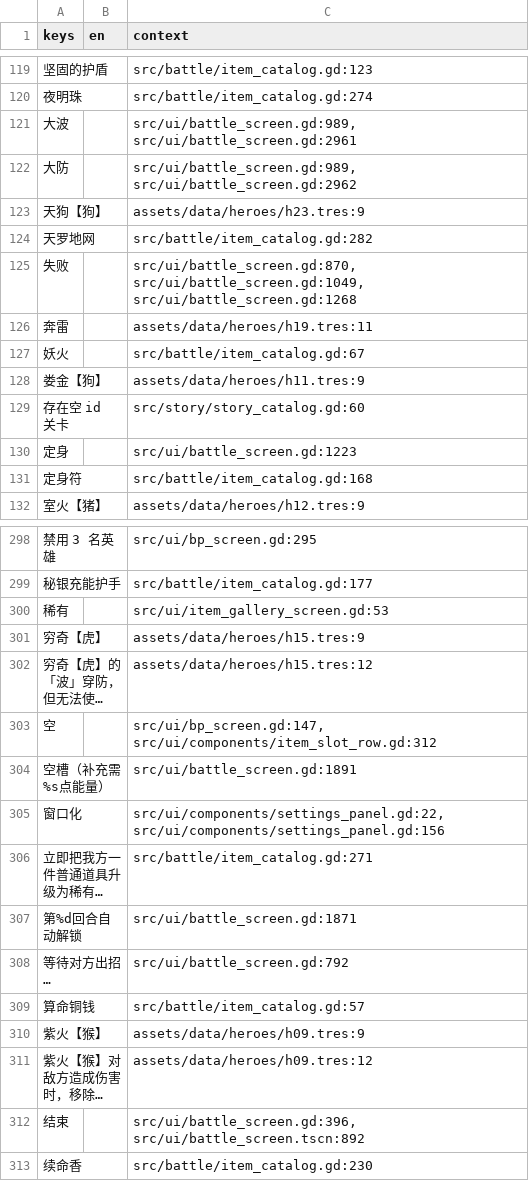
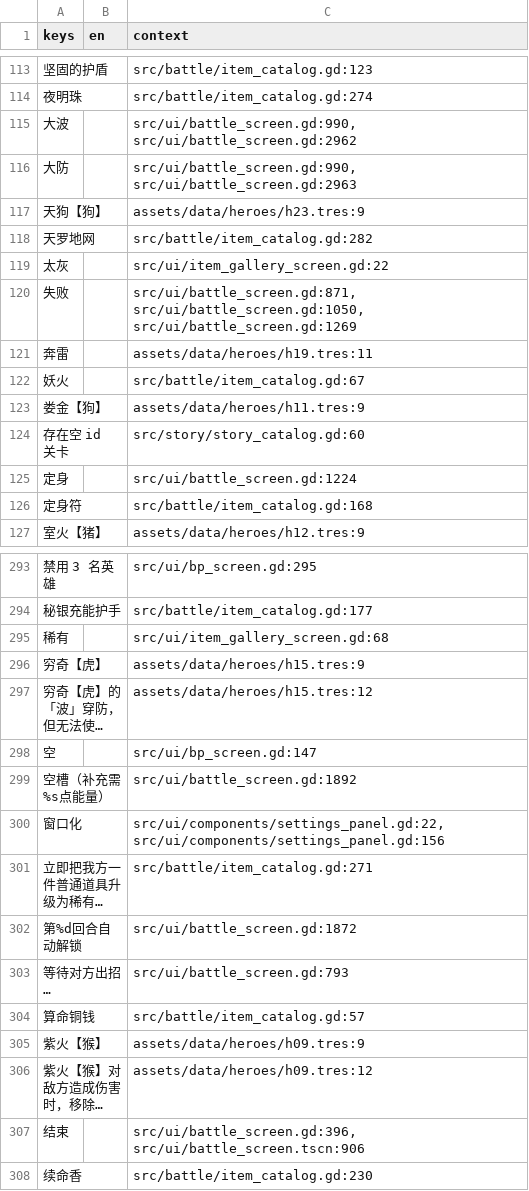
Before and after one commit to EddySong543/BBZ, a CSV file: assets/i18n/strings_zh.csv, drawn as a sheet; only a part is shown, gaps mark what is left out; long unchanged cells end in …; addresses are those after the commit; the diff covers the shown part only; the diff names each change by its address in the sheet, - before the commit and + after, or states it on an @@ line.

```diff
--- a/assets/i18n/strings_zh.csv
+++ b/assets/i18n/strings_zh.csv
-C115 (context): src/ui/battle_screen.gd:989, src/ui/battle_screen.gd:2961
+C115 (context): src/ui/battle_screen.gd:990, src/ui/battle_screen.gd:2962
-C116 (context): src/ui/battle_screen.gd:989, src/ui/battle_screen.gd:2962
+C116 (context): src/ui/battle_screen.gd:990, src/ui/battle_screen.gd:2963
+row 119: 太灰 |  | src/ui/item_gallery_screen.gd:22
-C120 (context): src/ui/battle_screen.gd:870, src/ui/battle_screen.gd:1049, src/ui/battle_screen.gd:1268
+C120 (context): src/ui/battle_screen.gd:871, src/ui/battle_screen.gd:1050, src/ui/battle_screen.gd:1269
-C125 (context): src/ui/battle_screen.gd:1223
+C125 (context): src/ui/battle_screen.gd:1224
-C295 (context): src/ui/item_gallery_screen.gd:53
+C295 (context): src/ui/item_gallery_screen.gd:68
-C298 (context): src/ui/bp_screen.gd:147, src/ui/components/item_slot_row.gd:312
+C298 (context): src/ui/bp_screen.gd:147
-C299 (context): src/ui/battle_screen.gd:1891
+C299 (context): src/ui/battle_screen.gd:1892
-C302 (context): src/ui/battle_screen.gd:1871
+C302 (context): src/ui/battle_screen.gd:1872
-C303 (context): src/ui/battle_screen.gd:792
+C303 (context): src/ui/battle_screen.gd:793
-C307 (context): src/ui/battle_screen.gd:396, src/ui/battle_screen.tscn:892
+C307 (context): src/ui/battle_screen.gd:396, src/ui/battle_screen.tscn:906
```
Also changed, not shown: 1 added row, 7 removed rows and 67 edited cells elsewhere in this file, 17 other files.
